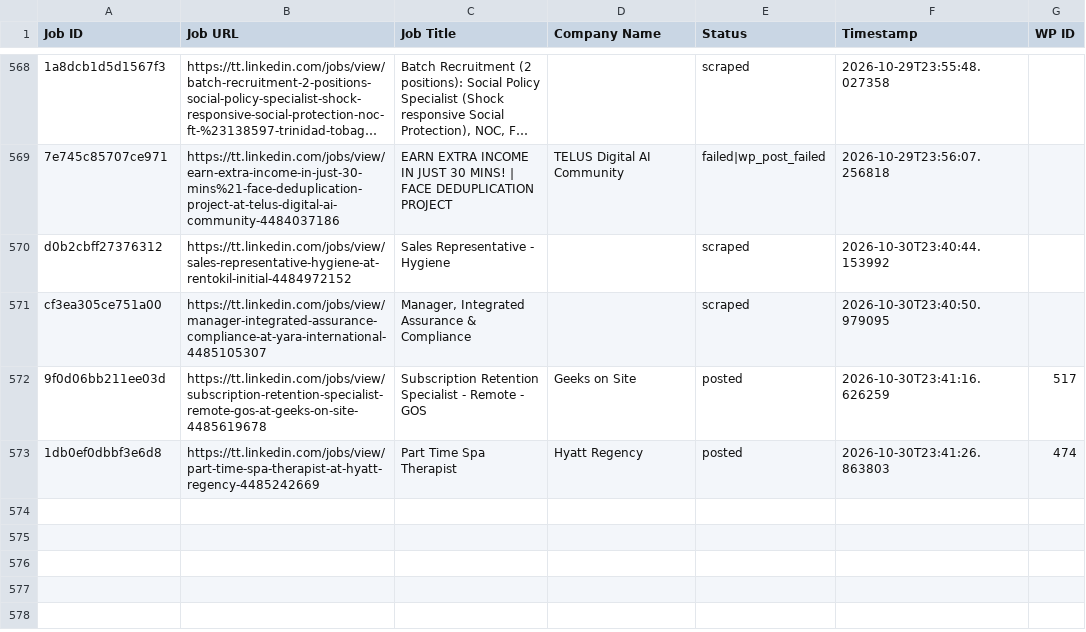
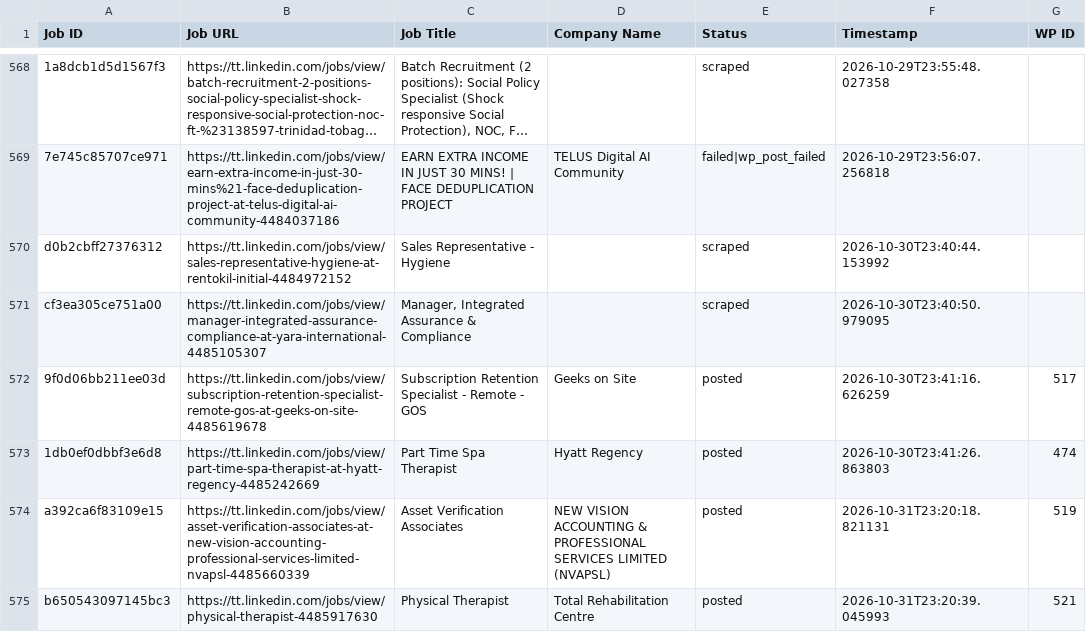
Before and after one commit to mimusdesign/tt, a CSV file: processed_jobs.csv, drawn as a sheet; only a part is shown, gaps mark what is left out; long unchanged cells end in ….

```diff
--- a/processed_jobs.csv
+++ b/processed_jobs.csv
@@ -574 +574,3 @@ cf3ea305ce751a00,https://tt.linkedin.com/jobs/view/manager-integrated-assurance-
 1db0ef0dbbf3e6d8,https://tt.linkedin.com/jobs/view/part-time-spa-therapist-at-hyatt-regency-4485242669,Part Time Spa Therapist,Hyatt Regency,posted,2026-10-30T23:41:26.863803,474
+a392ca6f83109e15,https://tt.linkedin.com/jobs/view/asset-verification-associates-at-new-vision-accounting-professional-services-limited-nvapsl-4485660339,Asset Verification Associates,NEW VISION ACCOUNTING & PROFESSIONAL SERVICES LIMITED (NVAPSL),posted,2026-10-31T23:20:18.821131,519
+b650543097145bc3,https://tt.linkedin.com/jobs/view/physical-therapist-4485917630,Physical Therapist,Total Rehabilitation Centre,posted,2026-10-31T23:20:39.045993,521
```
